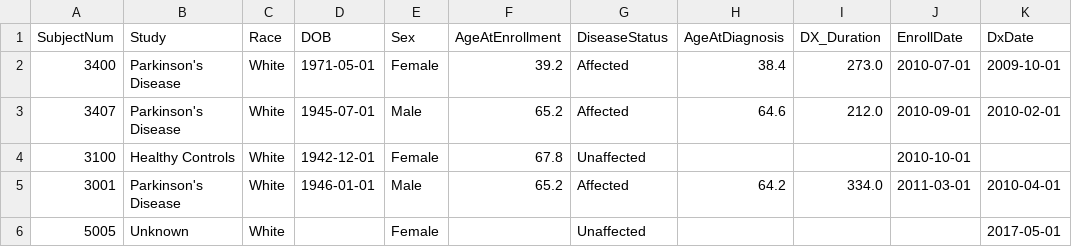
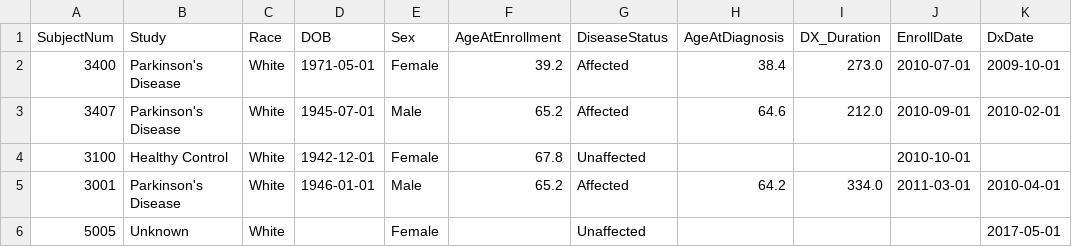
Before and after one commit to amizl/Pod-Vis, a CSV file: test_data/ppmi_demographics.csv, drawn as a sheet.

```diff
--- a/test_data/ppmi_demographics.csv
+++ b/test_data/ppmi_demographics.csv
@@ -3,3 +3,3 @@ SubjectNum,Study,Race,DOB,Sex,AgeAtEnrollment,DiseaseStatus,AgeAtDiagnosis,DX_Du
 3407,Parkinson's Disease,White,1945-07-01,Male,65.2,Affected,64.6,212.0,2010-09-01,2010-02-01
-3100,Healthy Controls,White,1942-12-01,Female,67.8,Unaffected,,,2010-10-01,
+3100,Healthy Control,White,1942-12-01,Female,67.8,Unaffected,,,2010-10-01,
 3001,Parkinson's Disease,White,1946-01-01,Male,65.2,Affected,64.2,334.0,2011-03-01,2010-04-01
```
Also changed, not shown: test_data/ppmi_demographics_long.csv, 2 other files.
